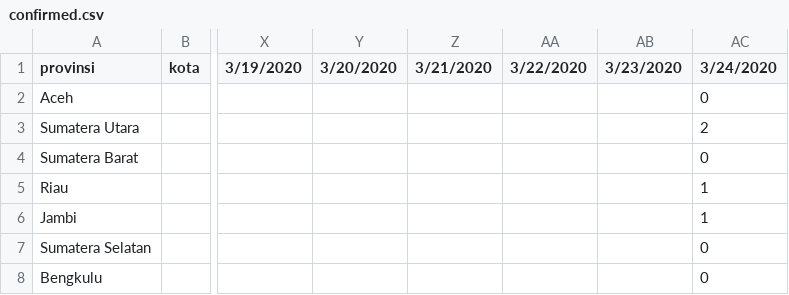
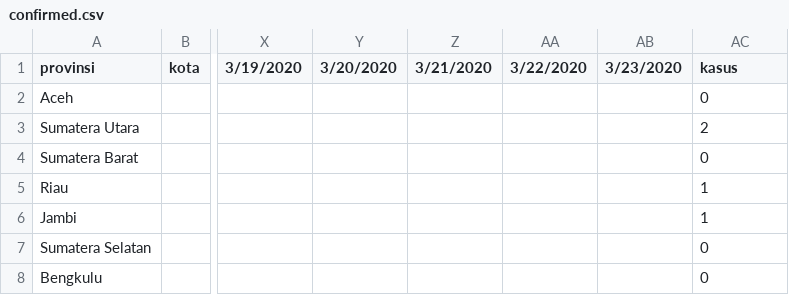
Before and after one commit to yogamuris/covid_indo_data, a CSV file: confirmed.csv, drawn as a sheet; only a part is shown, gaps mark what is left out; the diff names each change by its address in the sheet, - before the commit and + after, or states it on an @@ line.

Commit message:
Update confirmed.csv

```diff
--- a/confirmed.csv
+++ b/confirmed.csv
-AC1: 3/24/2020
+AC1: kasus
```
